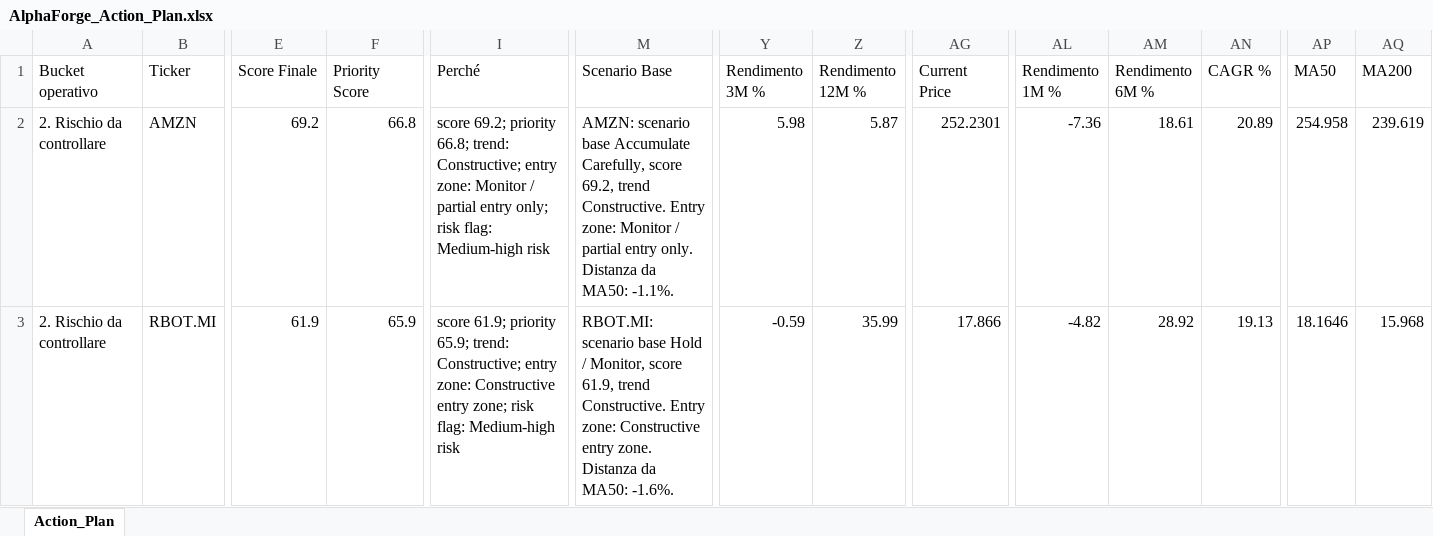
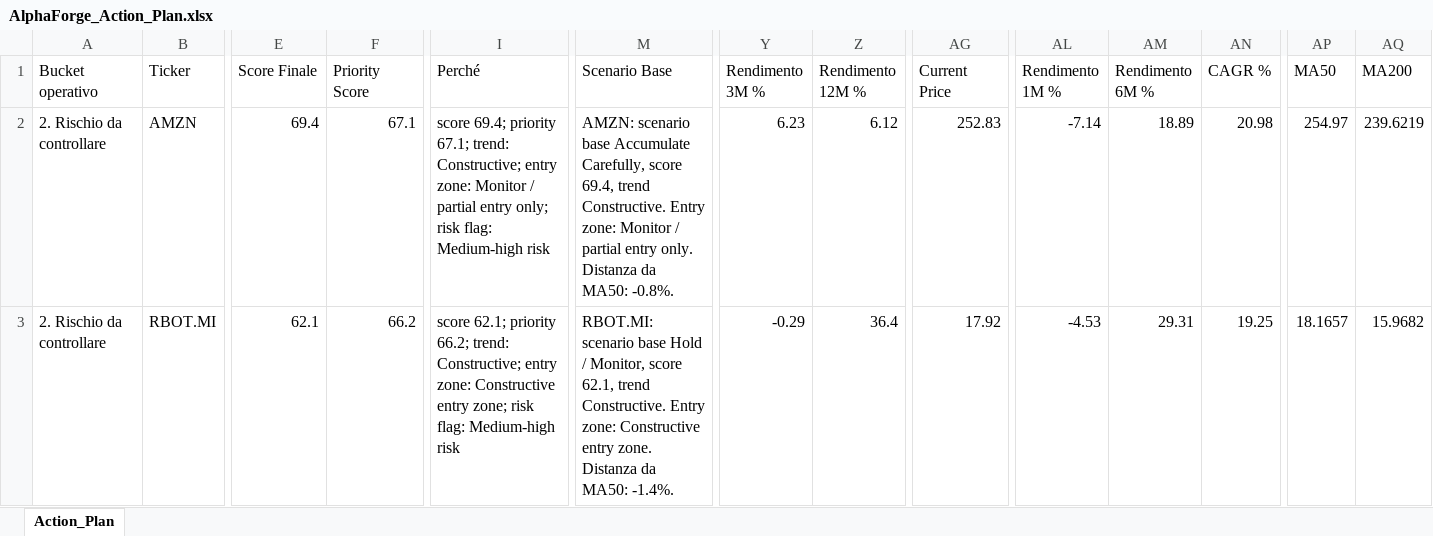
Before and after one commit to mirkomazzacuva/etf-intelligence-agent, an Excel workbook: AlphaForge_Action_Plan.xlsx, sheet Action_Plan, drawn as a sheet; only a part is shown, gaps mark what is left out; values as stored, in another font and other column widths than the file's, no borders; the diff covers the shown part only; the diff names each change by its address in the sheet, - before the commit and + after, or states it on an @@ line.

```diff
--- a/AlphaForge_Action_Plan.xlsx (sheet Action_Plan)
+++ b/AlphaForge_Action_Plan.xlsx (sheet Action_Plan)
-E2 (Score Finale): 69.2
+E2 (Score Finale): 69.4
-F2 (Priority Score): 66.8
+F2 (Priority Score): 67.1
-I2 (Perché): score 69.2; priority 66.8; trend: Constructive;…
+I2 (Perché): score 69.4; priority 67.1; trend: Constructive;…
-M2 (Scenario Base): …Carefully, score 69.2, trend Constructive. Entry zone: Monitor / partial entry only. Distanza da MA50: -1.1%.
+M2 (Scenario Base): …Carefully, score 69.4, trend Constructive. Entry zone: Monitor / partial entry only. Distanza da MA50: -0.8%.
-Y2 (Rendimento 3M %): 5.98
+Y2 (Rendimento 3M %): 6.23
-Z2 (Rendimento 12M %): 5.87
+Z2 (Rendimento 12M %): 6.12
-AG2 (Current Price): 252.2301
+AG2 (Current Price): 252.83
-AL2 (Rendimento 1M %): -7.36
+AL2 (Rendimento 1M %): -7.14
-AM2 (Rendimento 6M %): 18.61
+AM2 (Rendimento 6M %): 18.89
-AN2 (CAGR %): 20.89
+AN2 (CAGR %): 20.98
-AP2 (MA50): 254.958
+AP2 (MA50): 254.97
-AQ2 (MA200): 239.619
+AQ2 (MA200): 239.6219
-E3 (Score Finale): 61.9
+E3 (Score Finale): 62.1
-F3 (Priority Score): 65.9
+F3 (Priority Score): 66.2
-I3 (Perché): score 61.9; priority 65.9; trend: Constructive;…
+I3 (Perché): score 62.1; priority 66.2; trend: Constructive;…
-M3 (Scenario Base): …Monitor, score 61.9, trend Constructive. Entry zone: Constructive entry zone. Distanza da MA50: -1.6%.
+M3 (Scenario Base): …Monitor, score 62.1, trend Constructive. Entry zone: Constructive entry zone. Distanza da MA50: -1.4%.
-Y3 (Rendimento 3M %): -0.59
+Y3 (Rendimento 3M %): -0.29
-Z3 (Rendimento 12M %): 35.99
+Z3 (Rendimento 12M %): 36.4
-AG3 (Current Price): 17.866
+AG3 (Current Price): 17.92
-AL3 (Rendimento 1M %): -4.82
+AL3 (Rendimento 1M %): -4.53
-AM3 (Rendimento 6M %): 28.92
+AM3 (Rendimento 6M %): 29.31
-AN3 (CAGR %): 19.13
+AN3 (CAGR %): 19.25
-AP3 (MA50): 18.1646
+AP3 (MA50): 18.1657
-AQ3 (MA200): 15.968
+AQ3 (MA200): 15.9682
```
Also changed, not shown: 2 added rows, 2 removed rows and 349 edited cells elsewhere in this sheet, AlphaForge_Fund_Performance.xlsx, AlphaForge_Fund_Price_History.xlsx, 25 other files.
